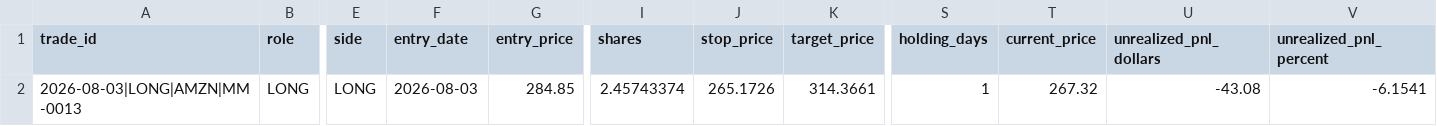
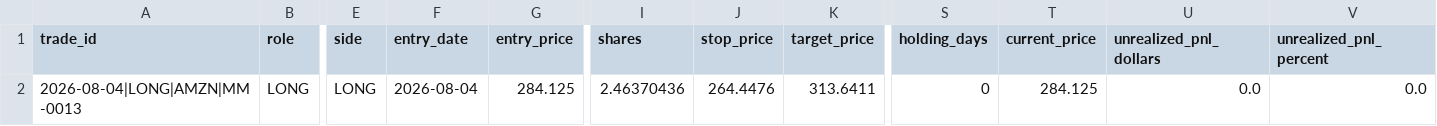
Before and after one commit to oscarlaneskinner/gold-trading-bot, a CSV file: reports/position_manager/open_positions.csv, drawn as a sheet; only a part is shown, gaps mark what is left out; the diff names each change by its address in the sheet, - before the commit and + after, or states it on an @@ line.

```diff
--- a/reports/position_manager/open_positions.csv
+++ b/reports/position_manager/open_positions.csv
-A2 (trade_id): 2026-08-03|LONG|AMZN|MM-0013
+A2 (trade_id): 2026-08-04|LONG|AMZN|MM-0013
-F2 (entry_date): 2026-08-03
+F2 (entry_date): 2026-08-04
-G2 (entry_price): 284.85
+G2 (entry_price): 284.125
-I2 (shares): 2.45743374
+I2 (shares): 2.46370436
-J2 (stop_price): 265.1726
+J2 (stop_price): 264.4476
-K2 (target_price): 314.3661
+K2 (target_price): 313.6411
-S2 (holding_days): 1
+S2 (holding_days): 0
-T2 (current_price): 267.32
+T2 (current_price): 284.125
-U2 (unrealized_pnl_dollars): -43.08
+U2 (unrealized_pnl_dollars): 0.0
-V2 (unrealized_pnl_percent): -6.1541
+V2 (unrealized_pnl_percent): 0.0
```
Also changed, not shown: 3 other files.
